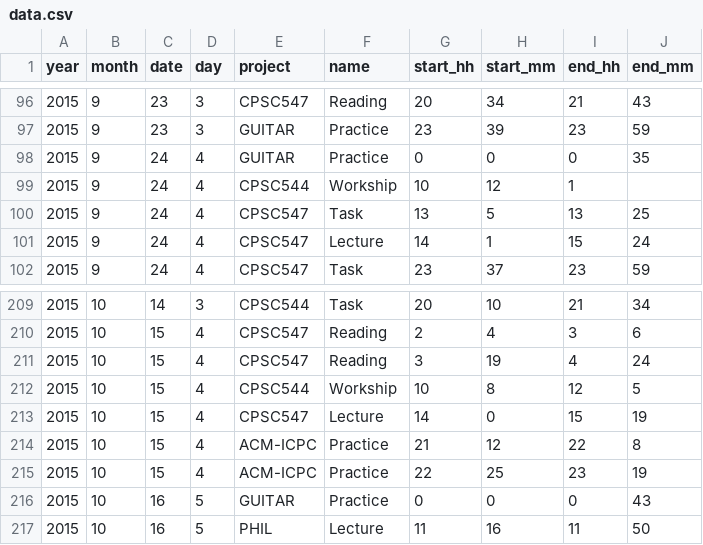
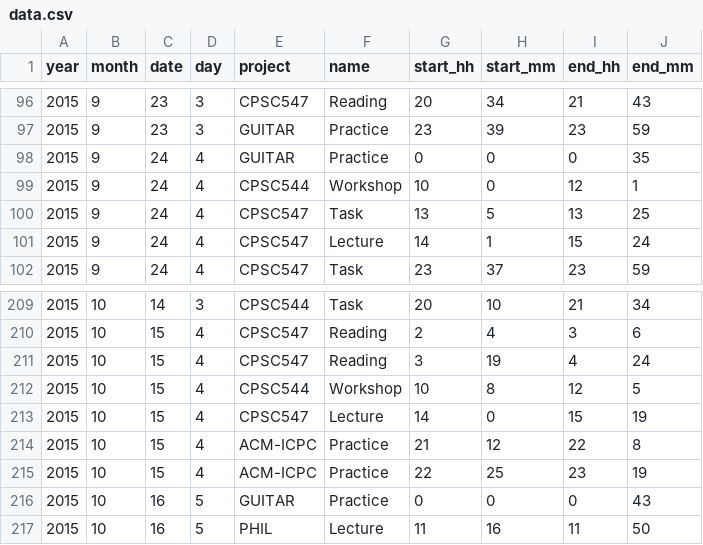
Before and after one commit to toNine/visproject, a CSV file: data.csv, drawn as a sheet; only a part is shown, gaps mark what is left out.

Commit message:
fixed dataset typos

```diff
--- a/data.csv
+++ b/data.csv
@@ -98,3 +98,3 @@ year, month, date, day, project, name, start_hh, start_mm, end_hh, end_mm
 2015, 9, 24, 4, GUITAR, Practice, 0, 0, 0, 35
-2015, 9, 24, 4, CPSC544, Workship, 10, 12, 1
+2015, 9, 24, 4, CPSC544, Workshop, 10, 0, 12, 1
 2015, 9, 24, 4, CPSC547, Task, 13, 5, 13, 25
@@ -211,3 +211,3 @@ year, month, date, day, project, name, start_hh, start_mm, end_hh, end_mm
 2015, 10, 15, 4, CPSC547, Reading, 3, 19, 4, 24
-2015, 10, 15, 4, CPSC544, Workship, 10, 8, 12, 5
+2015, 10, 15, 4, CPSC544, Workshop, 10, 8, 12, 5
 2015, 10, 15, 4, CPSC547, Lecture, 14, 0, 15, 19
```
